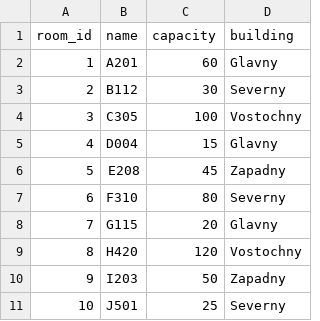
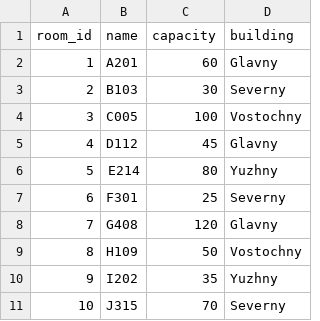
Before and after one commit to ivah-golubev/interval_scheduling, a CSV file: csv/rooms.csv, drawn as a sheet.

Commit message:
Update datasets

```diff
--- a/csv/rooms.csv
+++ b/csv/rooms.csv
@@ -2,10 +2,10 @@ room_id,name,capacity,building
 1,A201,60,Glavny
-2,B112,30,Severny
-3,C305,100,Vostochny
-4,D004,15,Glavny
-5,E208,45,Zapadny
-6,F310,80,Severny
-7,G115,20,Glavny
-8,H420,120,Vostochny
-9,I203,50,Zapadny
-10,J501,25,Severny
+2,B103,30,Severny
+3,C005,100,Vostochny
+4,D112,45,Glavny
+5,E214,80,Yuzhny
+6,F301,25,Severny
+7,G408,120,Glavny
+8,H109,50,Vostochny
+9,I202,35,Yuzhny
+10,J315,70,Severny
```
Also changed, not shown: 2 other files.
